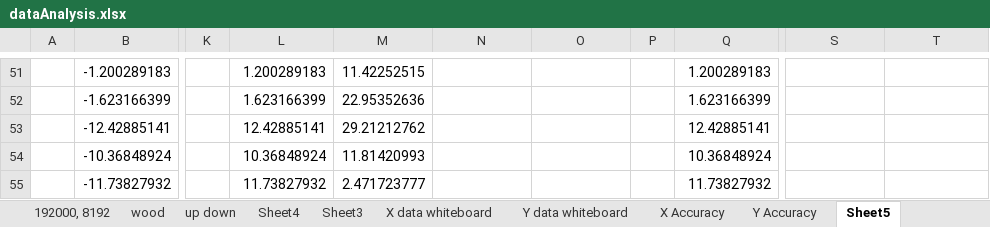
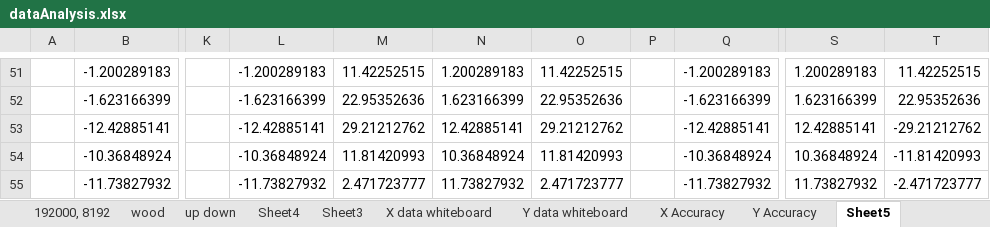
Before and after one commit to arvindseshan/Acoustic-Touch-Localization, an Excel workbook: dataAnalysis.xlsx, sheet Sheet5, drawn as a sheet; only a part is shown, gaps mark what is left out; values as stored, in another font and other column widths than the file's, no borders; charts and pictures not drawn; the diff covers the shown part only; the diff names each change by its address in the sheet, - before the commit and + after, or states it on an @@ line.

```diff
--- a/dataAnalysis.xlsx (sheet Sheet5)
+++ b/dataAnalysis.xlsx (sheet Sheet5)
-L51: 1.200289183
+L51: -1.200289183
-N51: (empty)
+N51: 1.200289183
-O51: (empty)
+O51: 11.42252515
-Q51: 1.200289183
+Q51: -1.200289183
-S51: (empty)
+S51: 1.200289183
-T51: (empty)
+T51: 11.42252515
-L52: 1.623166399
+L52: -1.623166399
-N52: (empty)
+N52: 1.623166399
-O52: (empty)
+O52: 22.95352636
-Q52: 1.623166399
+Q52: -1.623166399
-S52: (empty)
+S52: 1.623166399
-T52: (empty)
+T52: 22.95352636
-L53: 12.42885141
+L53: -12.42885141
-N53: (empty)
+N53: 12.42885141
-O53: (empty)
+O53: 29.21212762
-Q53: 12.42885141
+Q53: -12.42885141
-S53: (empty)
+S53: 12.42885141
-T53: (empty)
+T53: -29.21212762
-L54: 10.36848924
+L54: -10.36848924
-N54: (empty)
+N54: 10.36848924
-O54: (empty)
+O54: 11.81420993
-Q54: 10.36848924
+Q54: -10.36848924
-S54: (empty)
+S54: 10.36848924
-T54: (empty)
+T54: -11.81420993
-L55: 11.73827932
+L55: -11.73827932
-N55: (empty)
+N55: 11.73827932
-O55: (empty)
+O55: 2.471723777
-Q55: 11.73827932
+Q55: -11.73827932
-S55: (empty)
+S55: 11.73827932
-T55: (empty)
+T55: -2.471723777
```
Also changed, not shown: 1 added row, 1 removed row and 1690 edited cells elsewhere in this sheet, formulas that keep their value, charts or pictures, 1 other file.
